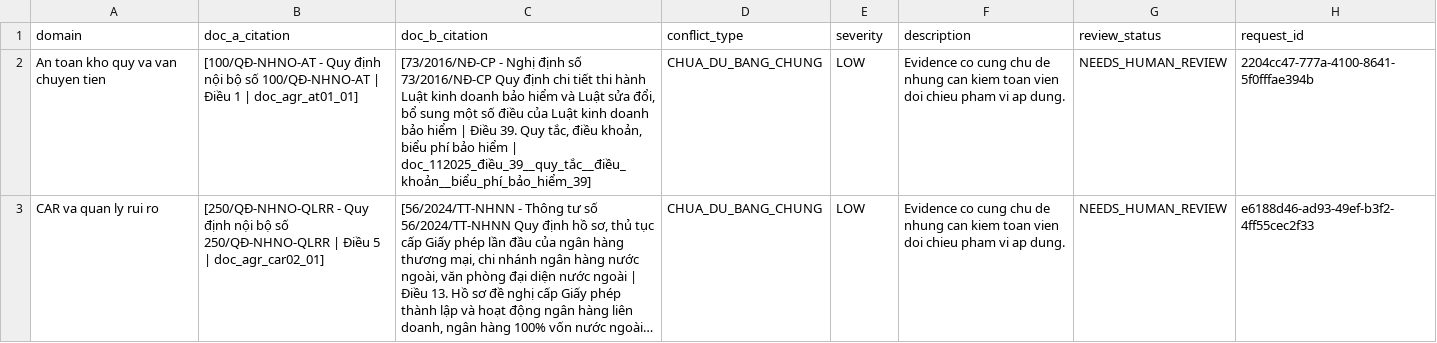
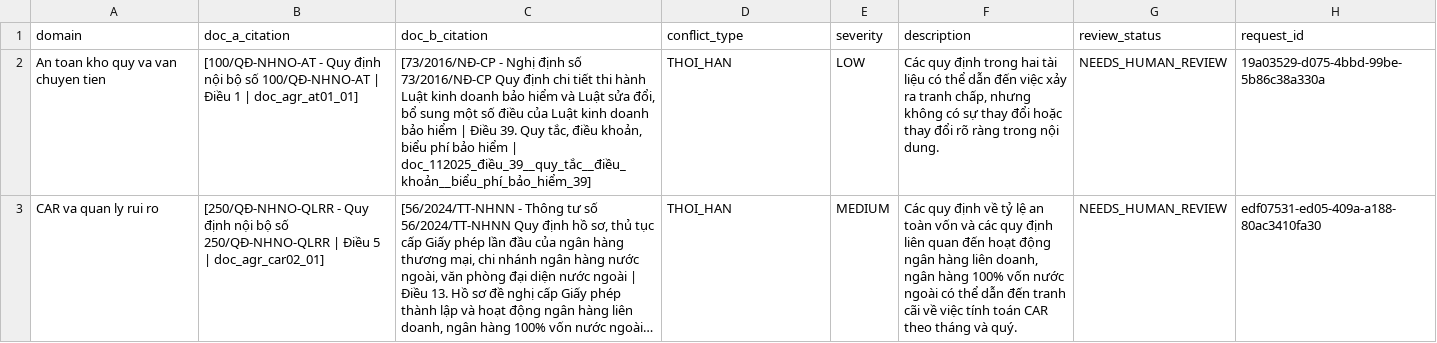
Before and after one commit to congtamvba/Knowledge-Graph-mini, a CSV file: Buoi_19/outputs/compliance_conflicts.csv, drawn as a sheet; only a part is shown; long unchanged cells end in …; the diff covers the shown part only; the diff names each change by its address in the sheet, - before the commit and + after, or states it on an @@ line.

Commit message:
Buoi_19
Buoi_19

```diff
--- a/Buoi_19/outputs/compliance_conflicts.csv
+++ b/Buoi_19/outputs/compliance_conflicts.csv
-D2:D3 (conflict_type): CHUA_DU_BANG_CHUNG
+D2:D3 (conflict_type): THOI_HAN
-F2 (description): Evidence co cung chu de nhung can kiem toan vien doi chieu pham vi ap dung.
+F2 (description): Các quy định trong hai tài liệu có thể dẫn đến việc xảy ra tranh chấp, nhưng không có sự thay đổi hoặc thay đổi rõ ràng trong nội dung.
-H2 (request_id): 2204cc47-777a-4100-8641-5f0fffae394b
+H2 (request_id): 19a03529-d075-4bbd-99be-5b86c38a330a
-E3 (severity): LOW
+E3 (severity): MEDIUM
-F3 (description): Evidence co cung chu de nhung can kiem toan vien doi chieu pham vi ap dung.
+F3 (description): Các quy định về tỷ lệ an toàn vốn và các quy định liên quan đến hoạt động ngân hàng liên doanh, ngân hàng 100% vốn nước ngoài có thể dẫn đến tranh cãi về việc tính toán CAR theo tháng và quý.
-H3 (request_id): e6188d46-ad93-49ef-b3f2-4ff55cec2f33
+H3 (request_id): edf07531-ed05-409a-a188-80ac3410fa30
```
Also changed, not shown: 3 edited cells elsewhere in this file, 10 other files.
